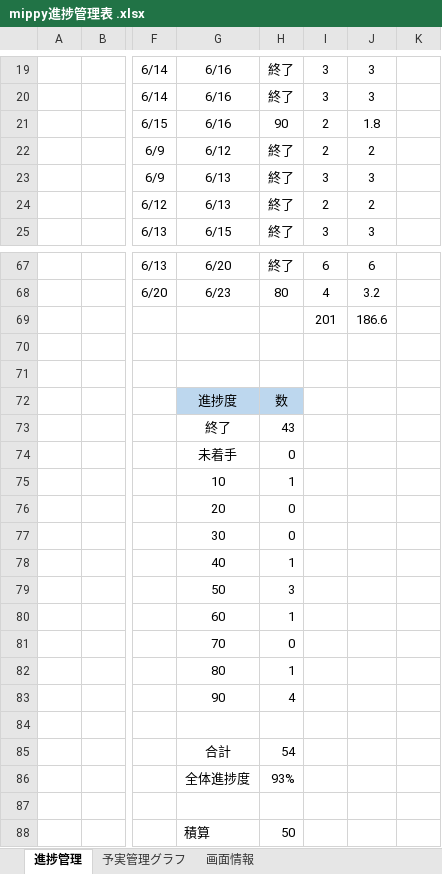
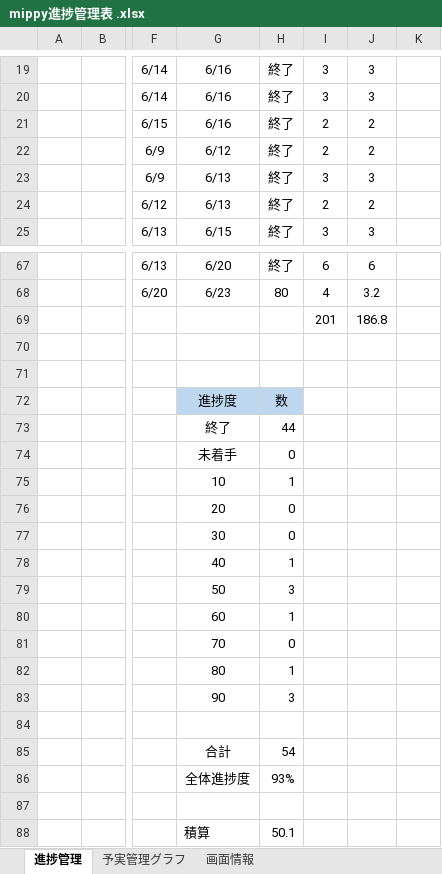
Before and after one commit to dojo2023/D-1, an Excel workbook: doc/mippy進捗管理表 .xlsx, sheet 進捗管理, drawn as a sheet; only a part is shown, gaps mark what is left out; values as stored, in another font and other column widths than the file's, no borders; the diff names each change by its address in the sheet, - before the commit and + after, or states it on an @@ line.

Commit message:
Update mippy進捗管理表 .xlsx

```diff
--- a/doc/mippy進捗管理表 .xlsx (sheet 進捗管理)
+++ b/doc/mippy進捗管理表 .xlsx (sheet 進捗管理)
-H21: 90
+H21: 終了
-J21: 1.8
+J21: 2
-J69: 186.6
+J69: 186.8
-H73: 43
+H73: 44
-H83: 4
+H83: 3
-H88: 50
+H88: 50.1
```
Also changed, not shown: sheet 予実管理グラフ, sheet 画面情報.
